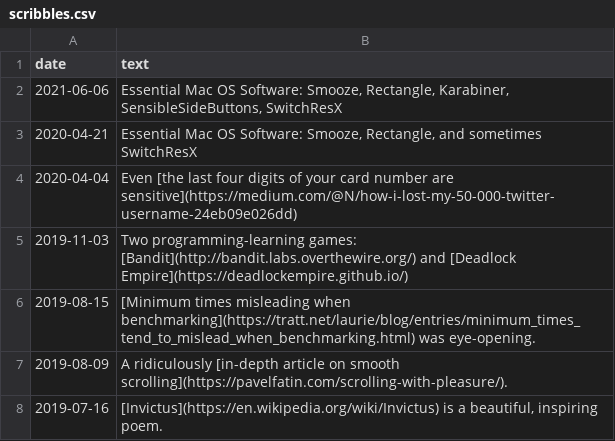
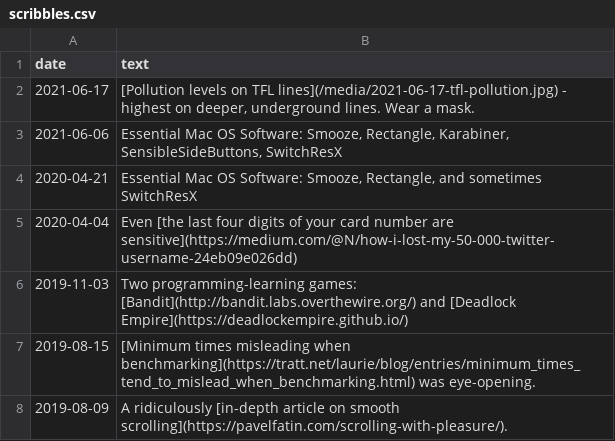
Before and after one commit to QasimK/qasimk.github.io, a CSV file: _data/scribbles.csv, drawn as a sheet; only a part is shown; the shorter side is filled out with more unchanged rows.

```diff
--- a/_data/scribbles.csv
+++ b/_data/scribbles.csv
@@ -1,2 +1,3 @@
 date,text
+2021-06-17,"[Pollution levels on TFL lines](/media/2021-06-17-tfl-pollution.jpg) - highest on deeper, underground lines. Wear a mask."
 2021-06-06,"Essential Mac OS Software: Smooze, Rectangle, Karabiner, SensibleSideButtons, SwitchResX"
```
Also changed, not shown: 3 other files.
